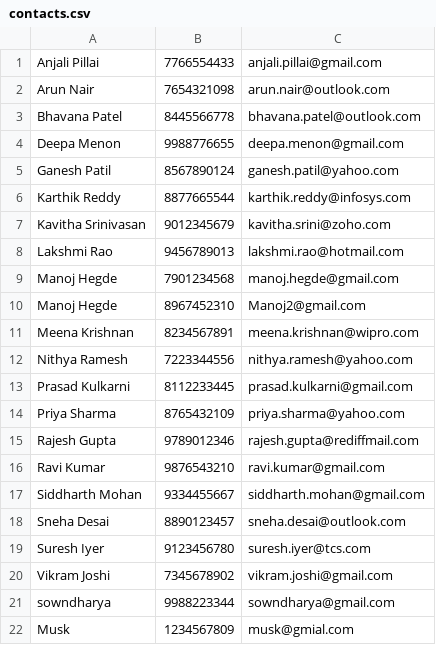
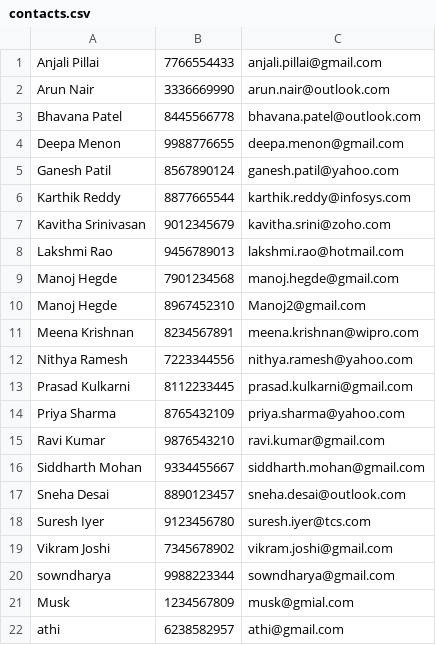
Before and after one commit to athirathforgit/Address_Book_project, a CSV file: data/contacts.csv, drawn as a sheet.

```diff
--- a/data/contacts.csv
+++ b/data/contacts.csv
@@ -1,3 +1,3 @@
 Anjali Pillai,7766554433,anjali.pillai@gmail.com
-Arun Nair,7654321098,arun.nair@outlook.com
+Arun Nair,3336669990,arun.nair@outlook.com
 Bhavana Patel,8445566778,bhavana.patel@outlook.com
@@ -14,3 +14,2 @@ Prasad Kulkarni,8112233445,prasad.kulkarni@gmail.com
 Priya Sharma,8765432109,priya.sharma@yahoo.com
-Rajesh Gupta,9789012346,rajesh.gupta@rediffmail.com
 Ravi Kumar,9876543210,ravi.kumar@gmail.com
@@ -22 +21,2 @@ sowndharya,9988223344,sowndharya@gmail.com
 Musk,1234567809,musk@gmial.com
+athi,6238582957,athi@gmail.com
```
Also changed, not shown: 5 other files.
